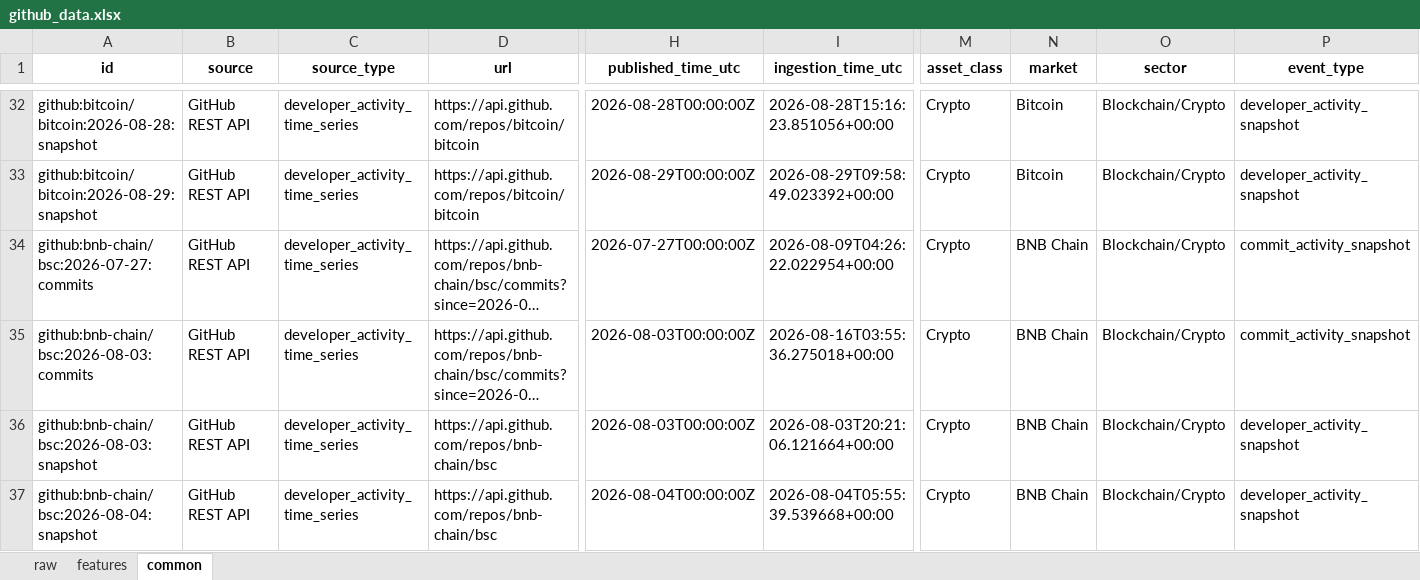
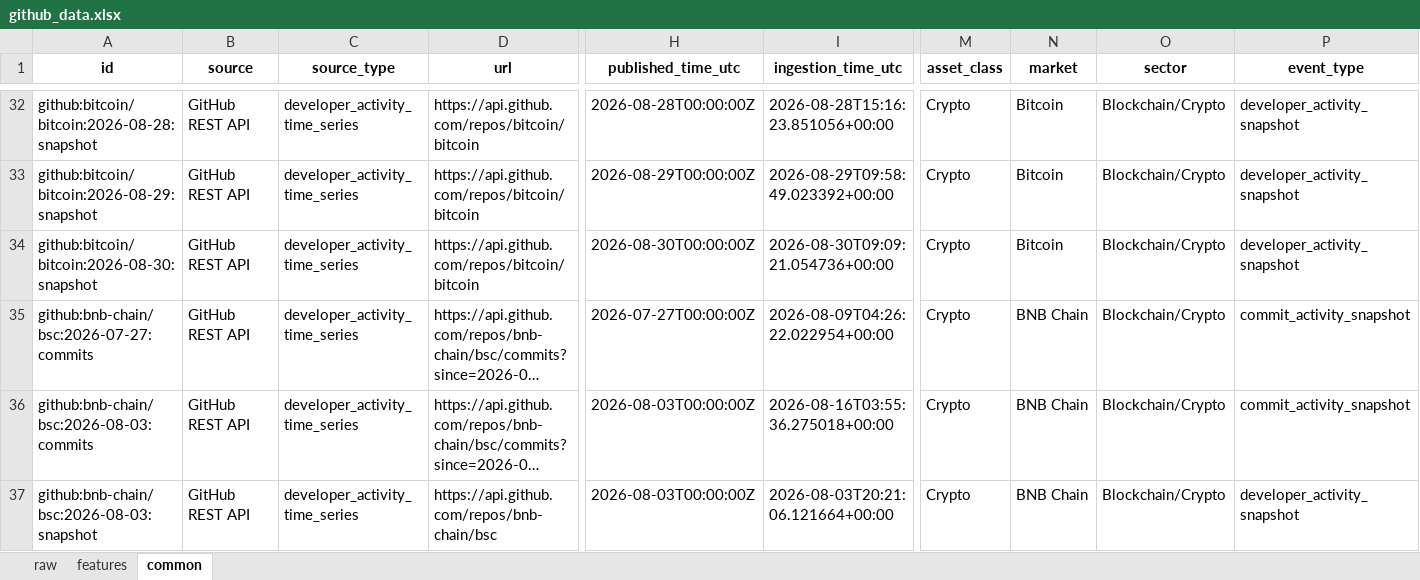
Before and after one commit to Alphaworkss/Fund-Forge, an Excel workbook: GitHub_AltData_Pipeline/github_data.xlsx, sheet common, drawn as a sheet; only a part is shown, gaps mark what is left out; the shorter side is filled out with more unchanged rows; long unchanged cells end in …; values as stored, in another font and other column widths than the file's, no borders; rows hold the shown columns only; the diff covers the shown part only; the diff names each change by its address in the sheet, - before the commit and + after, or states it on an @@ line.

```diff
--- a/GitHub_AltData_Pipeline/github_data.xlsx (sheet common)
+++ b/GitHub_AltData_Pipeline/github_data.xlsx (sheet common)
+row 34: github:bitcoin/bitcoin:2026-08-30:snapshot | GitHub REST API | developer_activity_time_series | https://api.github.com/repos/bitcoin/bitcoin | 2026-08-30T00:00:00Z | 2026-08-30T09:09:21.054736+00:00 | Crypto | Bitcoin | Blockchain/Crypto | developer_activity_snapshot
```
Also changed, not shown: 4 added rows and 15 edited cells elsewhere in this sheet, sheet features, sheet raw, 1 other file.
